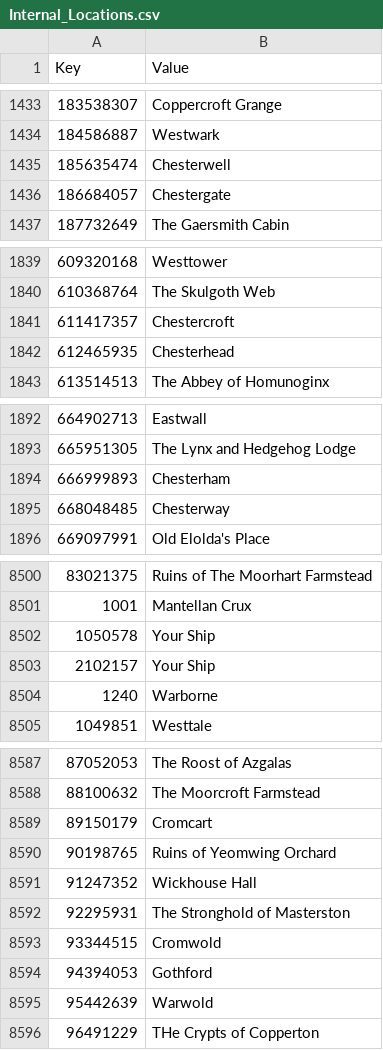
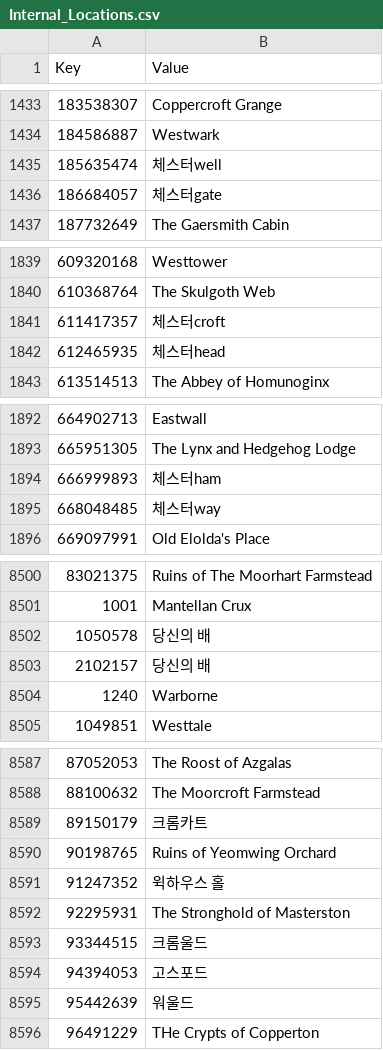
Before and after one commit to wooddoll/dfu_kr, a CSV file: text/Internal_Locations.csv, drawn as a sheet; only a part is shown, gaps mark what is left out; the diff covers the shown part only.

Commit message:
Update Internal_Locations.csv

```diff
--- a/text/Internal_Locations.csv
+++ b/text/Internal_Locations.csv
@@ -1434,4 +1434,4 @@
 184586887,Westwark
-185635474,Chesterwell
-186684057,Chestergate
+185635474,체스터well
+186684057,체스터gate
 187732649,The Gaersmith Cabin
@@ -1840,4 +1840,4 @@
 610368764,The Skulgoth Web
-611417357,Chestercroft
-612465935,Chesterhead
+611417357,체스터croft
+612465935,체스터head
 613514513,The Abbey of Homunoginx
@@ -1893,4 +1893,4 @@
 665951305,The Lynx and Hedgehog Lodge
-666999893,Chesterham
-668048485,Chesterway
+666999893,체스터ham
+668048485,체스터way
 669097991,Old Elolda's Place
@@ -8501,4 +8501,4 @@
 1001,Mantellan Crux
-1050578,Your Ship
-2102157,Your Ship
+1050578,당신의 배
+2102157,당신의 배
 1240,Warborne
@@ -8588,9 +8588,9 @@
 88100632,The Moorcroft Farmstead
-89150179,Cromcart
+89150179,크롬카트
 90198765,Ruins of Yeomwing Orchard
-91247352,Wickhouse Hall
+91247352,윅하우스 홀
 92295931,The Stronghold of Masterston
-93344515,Cromwold
-94394053,Gothford
-95442639,Warwold
+93344515,크롬울드
+94394053,고스포드
+95442639,워울드
 96491229,THe Crypts of Copperton
```
Also changed, not shown: 64 edited cells elsewhere in this file.
